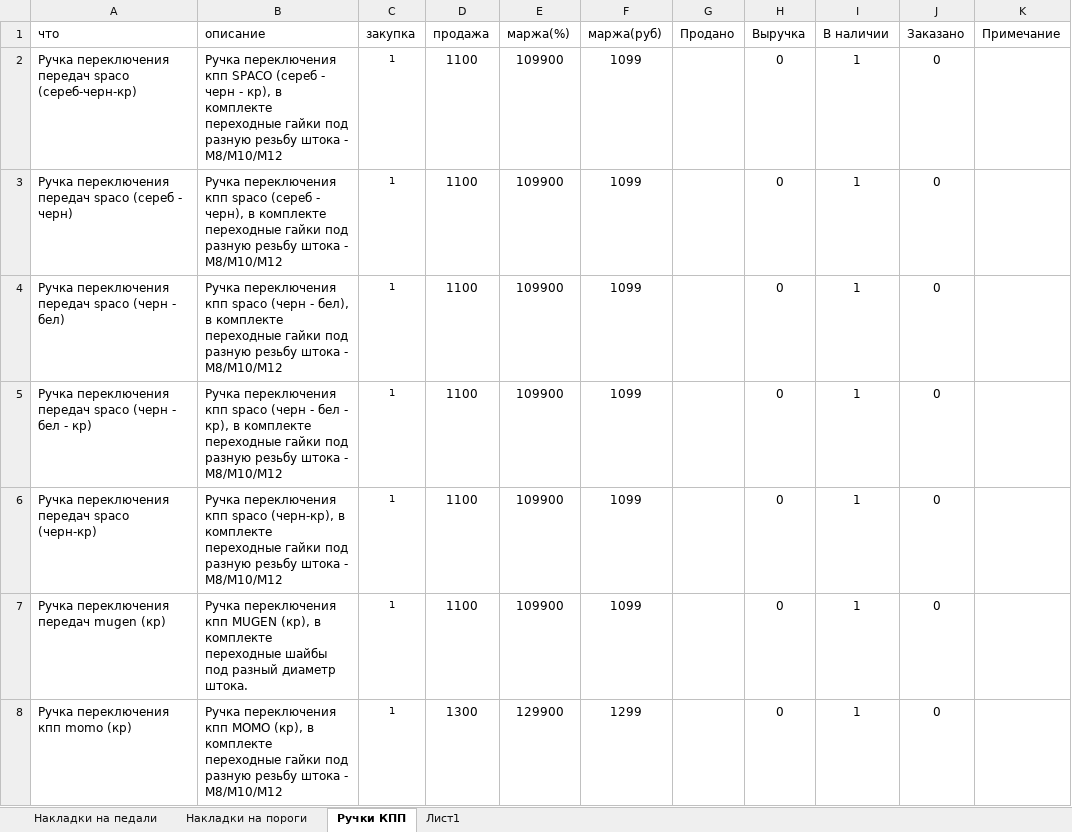
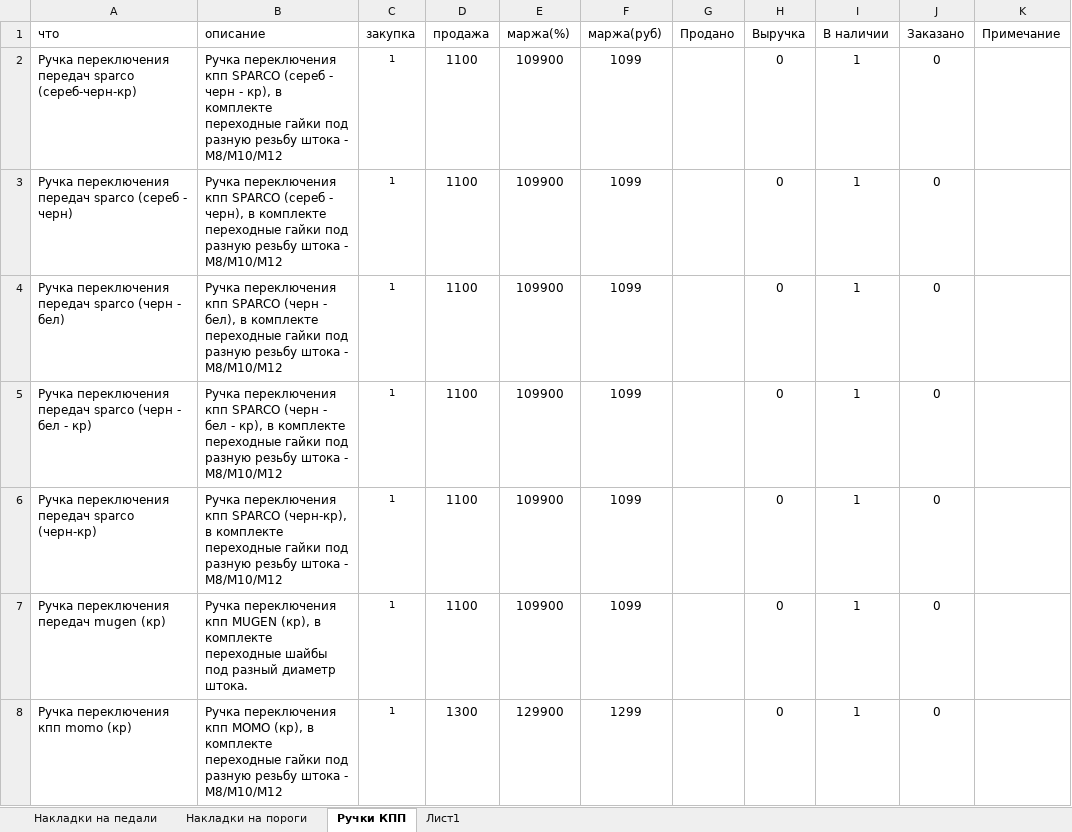
Before and after one commit to AntonDrozdov/ShopMall, an Excel workbook: activity.xlsx, sheet Ручки КПП, drawn as a sheet; values as stored, in another font and other column widths than the file's, no borders; the diff names each change by its address in the sheet, - before the commit and + after, or states it on an @@ line.

```diff
--- a/activity.xlsx (sheet Ручки КПП)
+++ b/activity.xlsx (sheet Ручки КПП)
-A2 (что): …переключения передач spaco (сереб-черн-кр)
+A2 (что): …переключения передач sparco (сереб-черн-кр)
-B2 (описание): …переключения кпп SPACO (сереб -…
+B2 (описание): …переключения кпп SPARCO (сереб -…
-A3 (что): …переключения передач spaco (сереб -…
+A3 (что): …переключения передач sparco (сереб -…
-B3 (описание): …переключения кпп spaco (сереб -…
+B3 (описание): …переключения кпп SPARCO (сереб -…
-A4 (что): …переключения передач spaco (черн -…
+A4 (что): …переключения передач sparco (черн -…
-B4 (описание): …переключения кпп spaco (черн -…
+B4 (описание): …переключения кпп SPARCO (черн -…
-A5 (что): …переключения передач spaco (черн -…
+A5 (что): …переключения передач sparco (черн -…
-B5 (описание): …переключения кпп spaco (черн -…
+B5 (описание): …переключения кпп SPARCO (черн -…
-A6 (что): Ручка переключения передач spaco (черн-кр)
+A6 (что): Ручка переключения передач sparco (черн-кр)
-B6 (описание): …переключения кпп spaco (черн-кр), в…
+B6 (описание): …переключения кпп SPARCO (черн-кр), в…
```
Also changed, not shown: sheet Накладки на педали, 35 other files.
